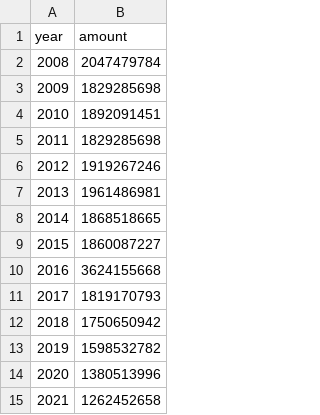
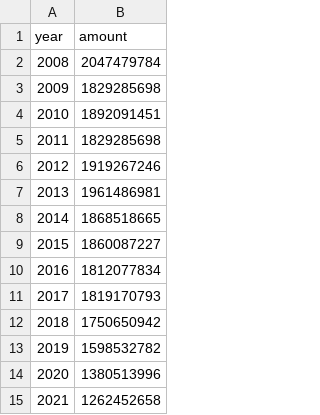
Before and after one commit to albert3799/Carbon4098, a CSV file: src/Data/teaser2.csv, drawn as a sheet.

```diff
--- a/src/Data/teaser2.csv
+++ b/src/Data/teaser2.csv
@@ -9,3 +9,3 @@ year,amount
 2015,1860087227
-2016,3624155668
+2016,1812077834
 2017,1819170793
```
Also changed, not shown: src/Data/teaser3.csv, 8 other files.
